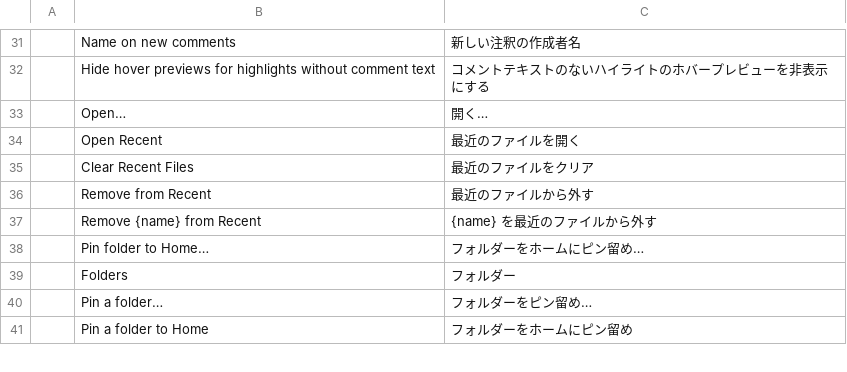
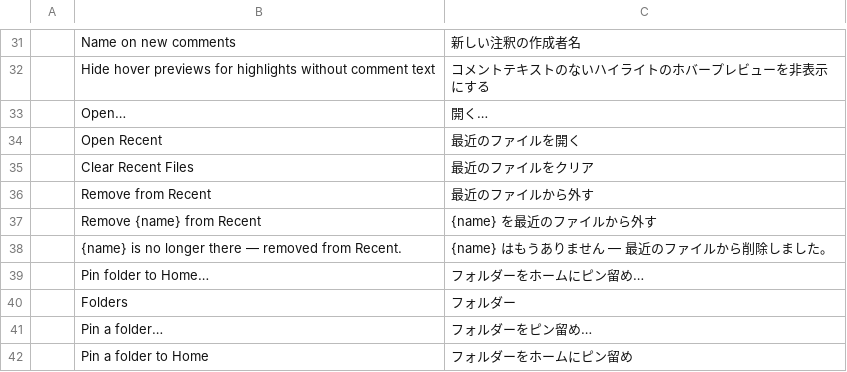
Before and after one commit to iRehmanAhmad/Rehman-PDF, a TSV file: crates/ui-egui/src/i18n/ja.tsv, drawn as a sheet; only a part is shown, gaps mark what is left out; the diff names each change by its address in the sheet, - before the commit and + after, or states it on an @@ line.

```diff
--- a/crates/ui-egui/src/i18n/ja.tsv
+++ b/crates/ui-egui/src/i18n/ja.tsv
+row 38:  | {name} is no longer there — removed from Recent. | {name} はもうありません — 最近のファイルから削除しました。
```
Also changed, not shown: crates/ui-egui/src/i18n/bg.tsv, crates/ui-egui/src/i18n/el.tsv, 44 other files.
